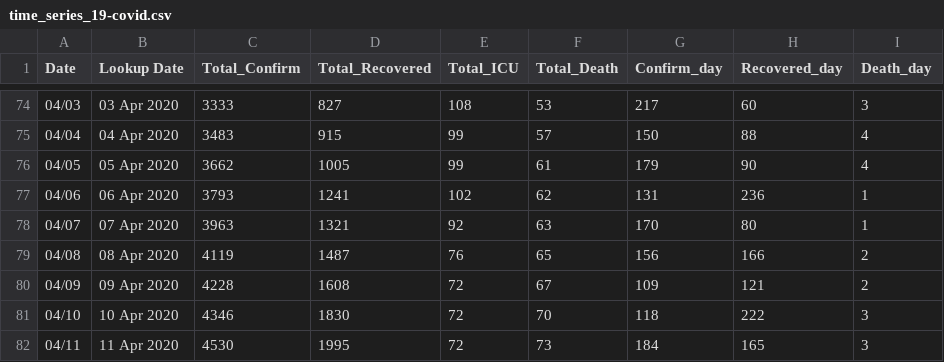
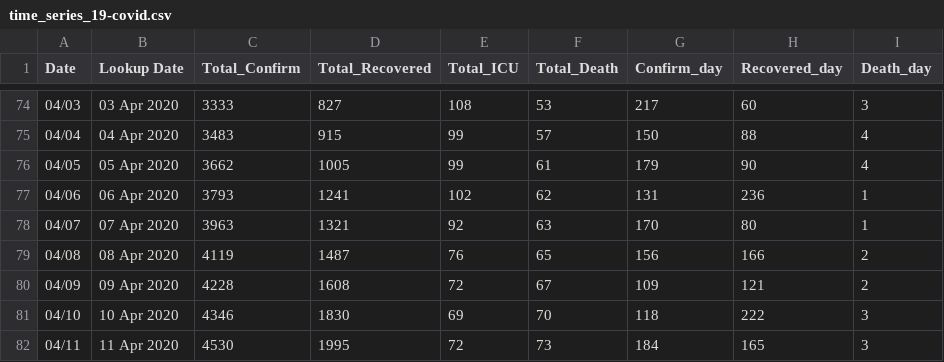
Before and after one commit to ideenrahmad/covid-19-data, a CSV file: time_series_19-covid.csv, drawn as a sheet; only a part is shown, gaps mark what is left out.

Commit message:
Update time_series_19-covid.csv

```diff
--- a/time_series_19-covid.csv
+++ b/time_series_19-covid.csv
@@ -80,3 +80,3 @@ Date,Lookup Date,Total_Confirm,Total_Recovered,Total_ICU,Total_Death,Confirm_day
 04/09,09 Apr 2020,4228,1608,72,67,109,121,2
-04/10,10 Apr 2020,4346,1830,72,70,118,222,3
+04/10,10 Apr 2020,4346,1830,69,70,118,222,3
 04/11,11 Apr 2020,4530,1995,72,73,184,165,3
```
